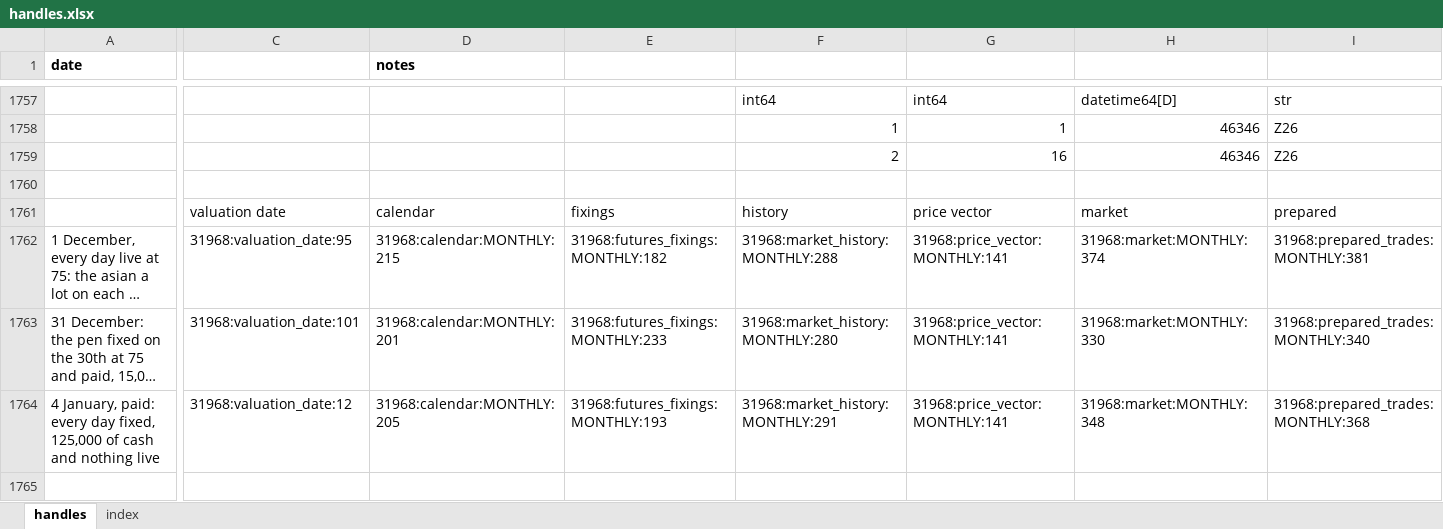
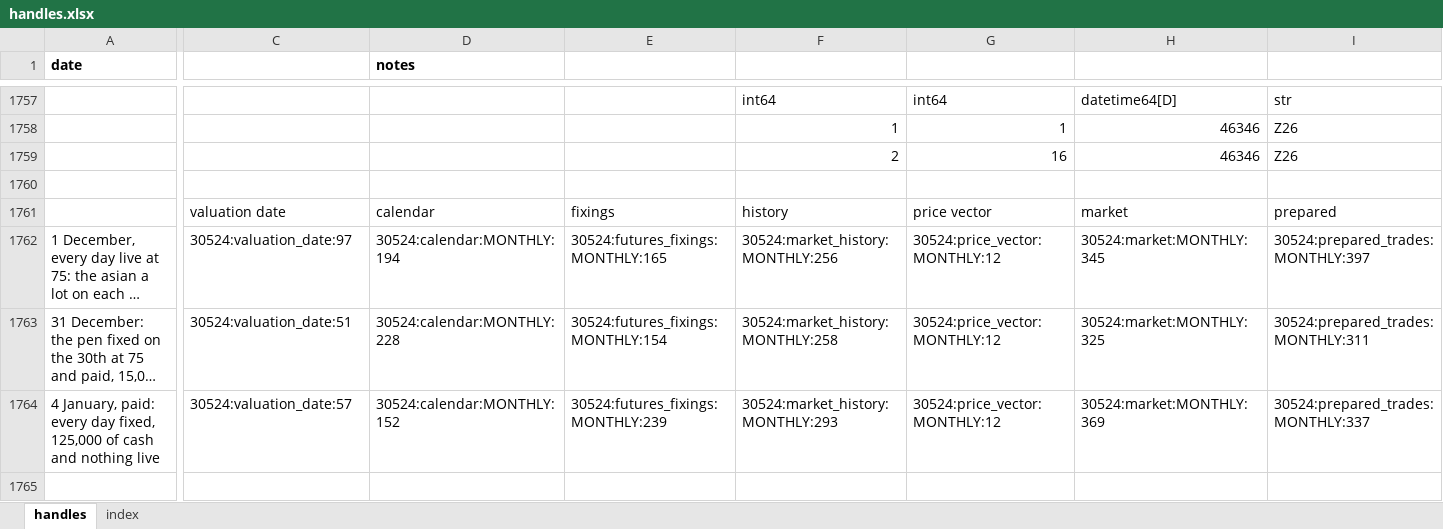
Before and after one commit to gobbles404/catalyst, an Excel workbook: workbooks/handles.xlsx, sheet handles, drawn as a sheet; only a part is shown, gaps mark what is left out; long unchanged cells end in …; values as stored, in another font and other column widths than the file's, no borders; the diff covers the shown part only; the diff names each change by its address in the sheet, - before the commit and + after, or states it on an @@ line.

Commit message:
feat(excel): report selected risk vectors with totals first (#178)

```diff
--- a/workbooks/handles.xlsx (sheet handles)
+++ b/workbooks/handles.xlsx (sheet handles)
-C1762: 31968:valuation_date:95
+C1762: 30524:valuation_date:97
-D1762 (notes): 31968:calendar:MONTHLY:215
+D1762 (notes): 30524:calendar:MONTHLY:194
-E1762: 31968:futures_fixings:MONTHLY:182
+E1762: 30524:futures_fixings:MONTHLY:165
-F1762: 31968:market_history:MONTHLY:288
+F1762: 30524:market_history:MONTHLY:256
-G1762:G1764: 31968:price_vector:MONTHLY:141
+G1762:G1764: 30524:price_vector:MONTHLY:12
-H1762: 31968:market:MONTHLY:374
+H1762: 30524:market:MONTHLY:345
-I1762: 31968:prepared_trades:MONTHLY:381
+I1762: 30524:prepared_trades:MONTHLY:397
-C1763: 31968:valuation_date:101
+C1763: 30524:valuation_date:51
-D1763 (notes): 31968:calendar:MONTHLY:201
+D1763 (notes): 30524:calendar:MONTHLY:228
-E1763: 31968:futures_fixings:MONTHLY:233
+E1763: 30524:futures_fixings:MONTHLY:154
-F1763: 31968:market_history:MONTHLY:280
+F1763: 30524:market_history:MONTHLY:258
-H1763: 31968:market:MONTHLY:330
+H1763: 30524:market:MONTHLY:325
-I1763: 31968:prepared_trades:MONTHLY:340
+I1763: 30524:prepared_trades:MONTHLY:311
-C1764: 31968:valuation_date:12
+C1764: 30524:valuation_date:57
-D1764 (notes): 31968:calendar:MONTHLY:205
+D1764 (notes): 30524:calendar:MONTHLY:152
-E1764: 31968:futures_fixings:MONTHLY:193
+E1764: 30524:futures_fixings:MONTHLY:239
-F1764: 31968:market_history:MONTHLY:291
+F1764: 30524:market_history:MONTHLY:293
-H1764: 31968:market:MONTHLY:348
+H1764: 30524:market:MONTHLY:369
-I1764: 31968:prepared_trades:MONTHLY:368
+I1764: 30524:prepared_trades:MONTHLY:337
```
Also changed, not shown: 66 added rows, 66 removed rows and 604 edited cells elsewhere in this sheet, sheet index, formulas that keep their value, 29 other files.
